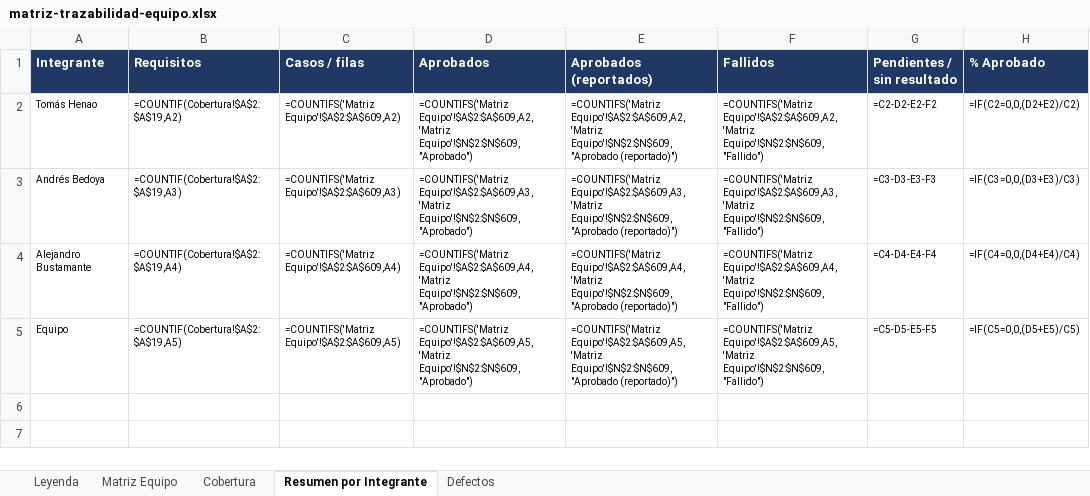
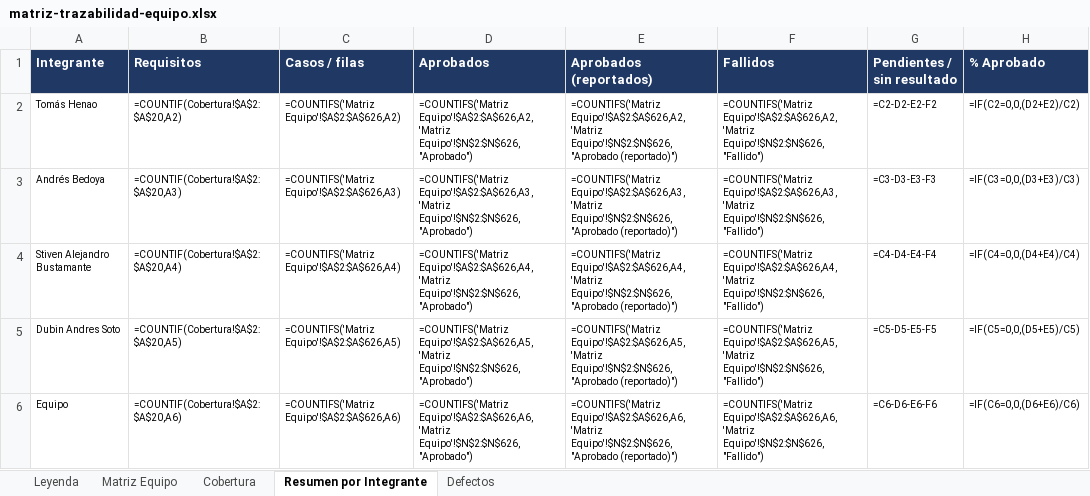
Before and after one commit to AlejoDev11/FuBanking, an Excel workbook: docs/_archive/matriz-trazabilidad-equipo.xlsx, sheet Resumen por Integrante, drawn as a sheet; values as stored, in another font and other column widths than the file's, no borders; formulas without a stored value are shown as written; addresses are those after the commit; the diff names each change by its address in the sheet, - before the commit and + after, or states it on an @@ line.

```diff
--- a/docs/_archive/matriz-trazabilidad-equipo.xlsx (sheet Resumen por Integrante)
+++ b/docs/_archive/matriz-trazabilidad-equipo.xlsx (sheet Resumen por Integrante)
-B2 (Requisitos): =COUNTIF(Cobertura!$A$2:$A$19,A2)
+B2 (Requisitos): =COUNTIF(Cobertura!$A$2:$A$20,A2)
-C2 (Casos / filas): =COUNTIFS('Matriz Equipo'!$A$2:$A$609,A2)
+C2 (Casos / filas): =COUNTIFS('Matriz Equipo'!$A$2:$A$626,A2)
-D2 (Aprobados): =COUNTIFS('Matriz Equipo'!$A$2:$A$609,A2,'Matriz Equipo'!$N$2:$N$609,"Aprobado")
+D2 (Aprobados): =COUNTIFS('Matriz Equipo'!$A$2:$A$626,A2,'Matriz Equipo'!$N$2:$N$626,"Aprobado")
-E2 (Aprobados (reportados)): =COUNTIFS('Matriz Equipo'!$A$2:$A$609,A2,'Matriz Equipo'!$N$2:$N$609,"Aprobado (reportado)")
+E2 (Aprobados (reportados)): =COUNTIFS('Matriz Equipo'!$A$2:$A$626,A2,'Matriz Equipo'!$N$2:$N$626,"Aprobado (reportado)")
-F2 (Fallidos): =COUNTIFS('Matriz Equipo'!$A$2:$A$609,A2,'Matriz Equipo'!$N$2:$N$609,"Fallido")
+F2 (Fallidos): =COUNTIFS('Matriz Equipo'!$A$2:$A$626,A2,'Matriz Equipo'!$N$2:$N$626,"Fallido")
-B3 (Requisitos): =COUNTIF(Cobertura!$A$2:$A$19,A3)
+B3 (Requisitos): =COUNTIF(Cobertura!$A$2:$A$20,A3)
-C3 (Casos / filas): =COUNTIFS('Matriz Equipo'!$A$2:$A$609,A3)
+C3 (Casos / filas): =COUNTIFS('Matriz Equipo'!$A$2:$A$626,A3)
-D3 (Aprobados): =COUNTIFS('Matriz Equipo'!$A$2:$A$609,A3,'Matriz Equipo'!$N$2:$N$609,"Aprobado")
+D3 (Aprobados): =COUNTIFS('Matriz Equipo'!$A$2:$A$626,A3,'Matriz Equipo'!$N$2:$N$626,"Aprobado")
-E3 (Aprobados (reportados)): =COUNTIFS('Matriz Equipo'!$A$2:$A$609,A3,'Matriz Equipo'!$N$2:$N$609,"Aprobado (reportado)")
+E3 (Aprobados (reportados)): =COUNTIFS('Matriz Equipo'!$A$2:$A$626,A3,'Matriz Equipo'!$N$2:$N$626,"Aprobado (reportado)")
-F3 (Fallidos): =COUNTIFS('Matriz Equipo'!$A$2:$A$609,A3,'Matriz Equipo'!$N$2:$N$609,"Fallido")
+F3 (Fallidos): =COUNTIFS('Matriz Equipo'!$A$2:$A$626,A3,'Matriz Equipo'!$N$2:$N$626,"Fallido")
-A4 (Integrante): Alejandro Bustamante
+A4 (Integrante): Stiven Alejandro Bustamante
-B4 (Requisitos): =COUNTIF(Cobertura!$A$2:$A$19,A4)
+B4 (Requisitos): =COUNTIF(Cobertura!$A$2:$A$20,A4)
-C4 (Casos / filas): =COUNTIFS('Matriz Equipo'!$A$2:$A$609,A4)
+C4 (Casos / filas): =COUNTIFS('Matriz Equipo'!$A$2:$A$626,A4)
-D4 (Aprobados): =COUNTIFS('Matriz Equipo'!$A$2:$A$609,A4,'Matriz Equipo'!$N$2:$N$609,"Aprobado")
+D4 (Aprobados): =COUNTIFS('Matriz Equipo'!$A$2:$A$626,A4,'Matriz Equipo'!$N$2:$N$626,"Aprobado")
-E4 (Aprobados (reportados)): =COUNTIFS('Matriz Equipo'!$A$2:$A$609,A4,'Matriz Equipo'!$N$2:$N$609,"Aprobado (reportado)")
+E4 (Aprobados (reportados)): =COUNTIFS('Matriz Equipo'!$A$2:$A$626,A4,'Matriz Equipo'!$N$2:$N$626,"Aprobado (reportado)")
-F4 (Fallidos): =COUNTIFS('Matriz Equipo'!$A$2:$A$609,A4,'Matriz Equipo'!$N$2:$N$609,"Fallido")
+F4 (Fallidos): =COUNTIFS('Matriz Equipo'!$A$2:$A$626,A4,'Matriz Equipo'!$N$2:$N$626,"Fallido")
+row 5: Dubin Andres Soto | =COUNTIF(Cobertura!$A$2:$A$20,A5) | =COUNTIFS('Matriz Equipo'!$A$2:$A$626,A5) | =COUNTIFS('Matriz Equipo'!$A$2:$A$626,A5,'Matriz Equipo'!$N$2:$N$626,"Aprobado") | =COUNTIFS('Matriz Equipo'!$A$2:$A$626,A5,'Matriz Equipo'!$N$2:$N$626,"Aprobado (reportado)") | =COUNTIFS('Matriz Equipo'!$A$2:$A$626,A5,'Matriz Equipo'!$N$2:$N$626,"Fallido") | =C5-D5-E5-F5 | =IF(C5=0,0,(D5+E5)/C5)
-B6 (Requisitos): =COUNTIF(Cobertura!$A$2:$A$19,A5)
+B6 (Requisitos): =COUNTIF(Cobertura!$A$2:$A$20,A6)
-C6 (Casos / filas): =COUNTIFS('Matriz Equipo'!$A$2:$A$609,A5)
+C6 (Casos / filas): =COUNTIFS('Matriz Equipo'!$A$2:$A$626,A6)
-D6 (Aprobados): =COUNTIFS('Matriz Equipo'!$A$2:$A$609,A5,'Matriz Equipo'!$N$2:$N$609,"Aprobado")
+D6 (Aprobados): =COUNTIFS('Matriz Equipo'!$A$2:$A$626,A6,'Matriz Equipo'!$N$2:$N$626,"Aprobado")
-E6 (Aprobados (reportados)): =COUNTIFS('Matriz Equipo'!$A$2:$A$609,A5,'Matriz Equipo'!$N$2:$N$609,"Aprobado (reportado)")
+E6 (Aprobados (reportados)): =COUNTIFS('Matriz Equipo'!$A$2:$A$626,A6,'Matriz Equipo'!$N$2:$N$626,"Aprobado (reportado)")
-F6 (Fallidos): =COUNTIFS('Matriz Equipo'!$A$2:$A$609,A5,'Matriz Equipo'!$N$2:$N$609,"Fallido")
+F6 (Fallidos): =COUNTIFS('Matriz Equipo'!$A$2:$A$626,A6,'Matriz Equipo'!$N$2:$N$626,"Fallido")
-G6 (Pendientes / sin resultado): =C5-D5-E5-F5
+G6 (Pendientes / sin resultado): =C6-D6-E6-F6
-H6 (% Aprobado): =IF(C5=0,0,(D5+E5)/C5)
+H6 (% Aprobado): =IF(C6=0,0,(D6+E6)/C6)
```
Also changed, not shown: sheet Matriz Equipo, sheet Cobertura, sheet Leyenda, docs/_archive/matriz-trazabilidad-bolsillos.xlsx, 6 other files.
